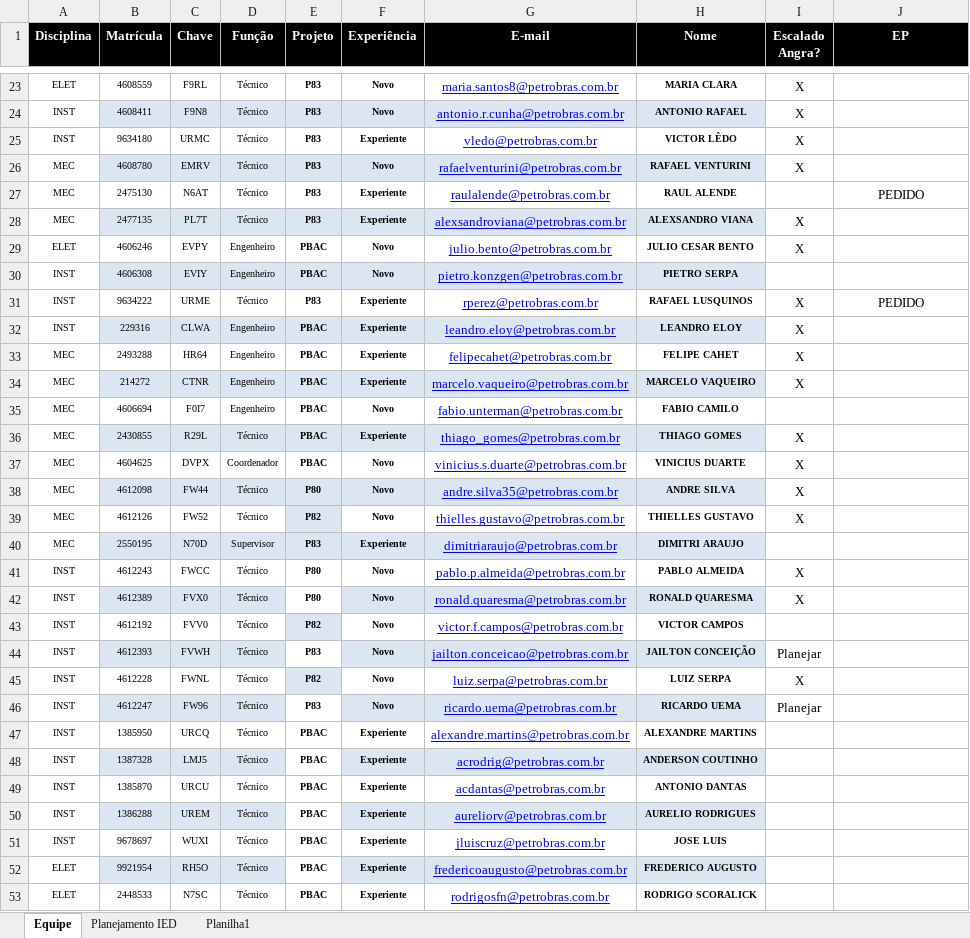
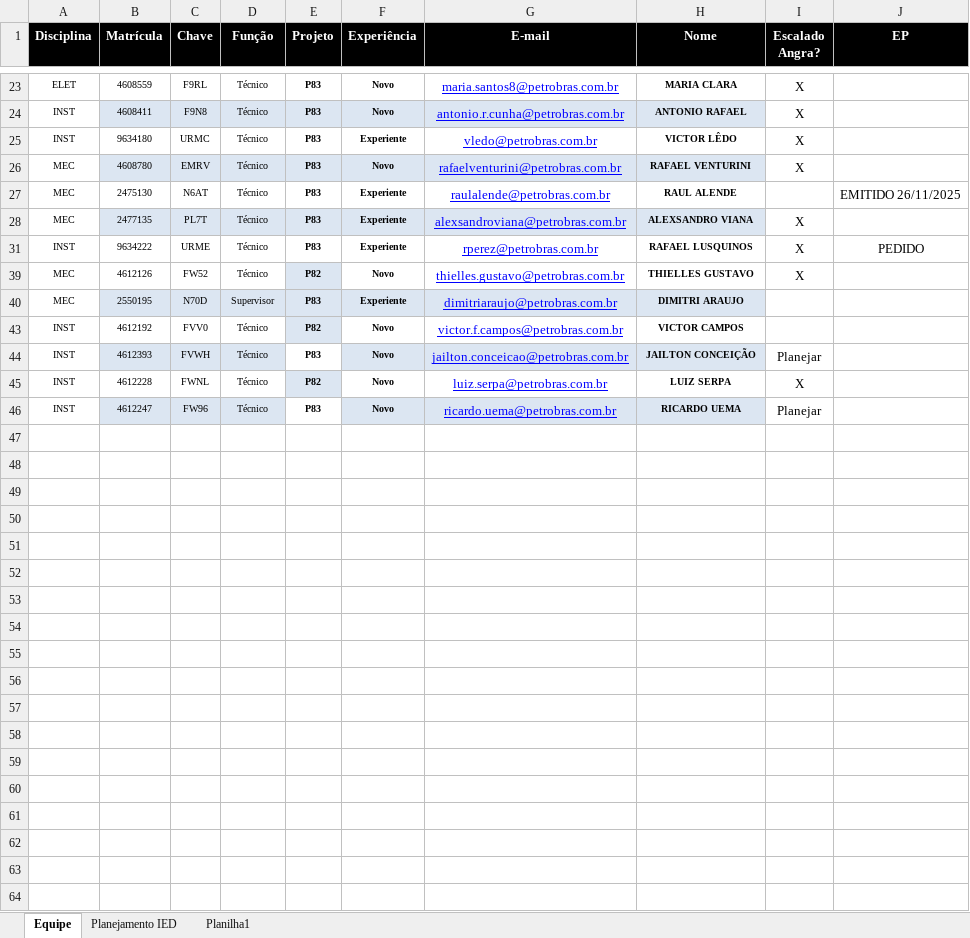
Before and after one commit to viniciussduarte/gantt_disp, an Excel workbook: Planejamento Estaleiro.xlsx, sheet Equipe, drawn as a sheet; only a part is shown, gaps mark what is left out; values as stored, in another font and other column widths than the file's, no borders; conditional formats not drawn; 1 other sheet too large or unreadable and not compared; the diff covers the shown part only; the diff names each change by its address in the sheet, - before the commit and + after, or states it on an @@ line.

```diff
--- a/Planejamento Estaleiro.xlsx (sheet Equipe)
+++ b/Planejamento Estaleiro.xlsx (sheet Equipe)
-J27 (EP): PEDIDO
+J27 (EP): EMITIDO 26/11/2025
@@ row 29 hidden: ELET | 4606246 | EVPY | Engenheiro | PBAC | Novo | julio.bento@petrobras.com.br | JULIO CESAR BENTO | X @@
@@ row 30 hidden: INST | 4606308 | EVIY | Engenheiro | PBAC | Novo | pietro.konzgen@petrobras.com.br | PIETRO SERPA @@
@@ row 32 hidden: INST | 229316 | CLWA | Engenheiro | PBAC | Experiente | leandro.eloy@petrobras.com.br | LEANDRO ELOY | X @@
@@ row 33 hidden: MEC | 2493288 | HR64 | Engenheiro | PBAC | Experiente | felipecahet@petrobras.com.br | FELIPE CAHET | X @@
@@ row 34 hidden: MEC | 214272 | CTNR | Engenheiro | PBAC | Experiente | marcelo.vaqueiro@petrobras.com.br | MARCELO VAQUEIRO | X @@
@@ row 35 hidden: MEC | 4606694 | F0I7 | Engenheiro | PBAC | Novo | fabio.unterman@petrobras.com.br | FABIO CAMILO @@
@@ row 36 hidden: MEC | 2430855 | R29L | Técnico | PBAC | Experiente | thiago_gomes@petrobras.com.br | THIAGO GOMES | X @@
@@ row 37 hidden: MEC | 4604625 | DVPX | Coordenador | PBAC | Novo | vinicius.s.duarte@petrobras.com.br | VINICIUS DUARTE | X @@
@@ row 38 hidden: MEC | 4612098 | FW44 | Técnico | P80 | Novo | andre.silva35@petrobras.com.br | ANDRE SILVA | X @@
@@ row 41 hidden: INST | 4612243 | FWCC | Técnico | P80 | Novo | pablo.p.almeida@petrobras.com.br | PABLO ALMEIDA | X @@
@@ row 42 hidden: INST | 4612389 | FVX0 | Técnico | P80 | Novo | ronald.quaresma@petrobras.com.br | RONALD QUARESMA | X @@
@@ row 47 hidden: INST | 1385950 | URCQ | Técnico | PBAC | Experiente | alexandre.martins@petrobras.com.br | ALEXANDRE MARTINS @@
@@ row 48 hidden: INST | 1387328 | LMJ5 | Técnico | PBAC | Experiente | acrodrig@petrobras.com.br | ANDERSON COUTINHO @@
@@ row 49 hidden: INST | 1385870 | URCU | Técnico | PBAC | Experiente | acdantas@petrobras.com.br | ANTONIO DANTAS @@
@@ row 50 hidden: INST | 1386288 | UREM | Técnico | PBAC | Experiente | aureliorv@petrobras.com.br | AURELIO RODRIGUES @@
@@ row 51 hidden: INST | 9678697 | WUXI | Técnico | PBAC | Experiente | jluiscruz@petrobras.com.br | JOSE LUIS @@
@@ row 52 hidden: ELET | 9921954 | RH5O | Técnico | PBAC | Experiente | fredericoaugusto@petrobras.com.br | FREDERICO AUGUSTO @@
@@ row 53 hidden: ELET | 2448533 | N7SC | Técnico | PBAC | Experiente | rodrigosfn@petrobras.com.br | RODRIGO SCORALICK @@
```
Also changed, not shown: 14 hidden or unhidden rows elsewhere in this sheet, Planejamento Geral.xlsx.
